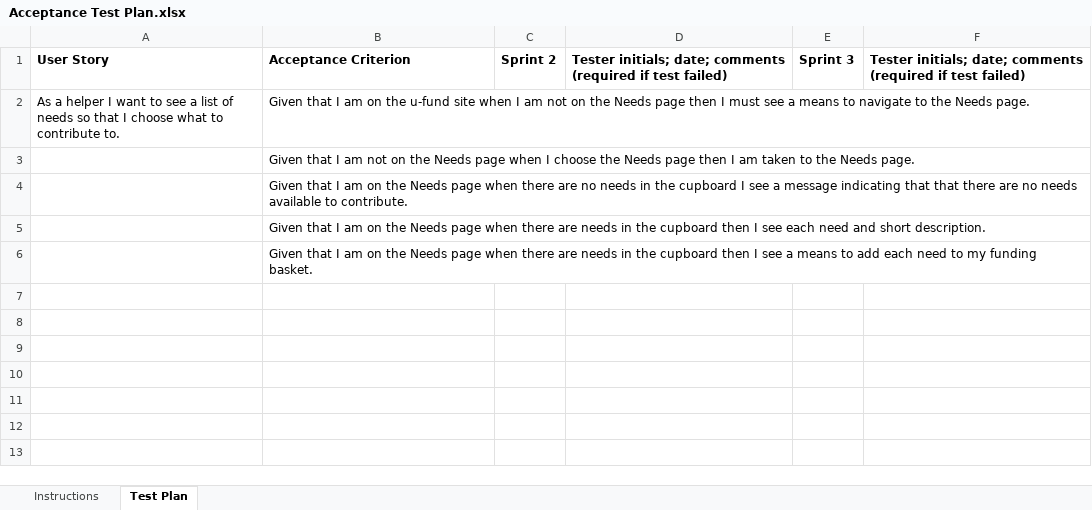
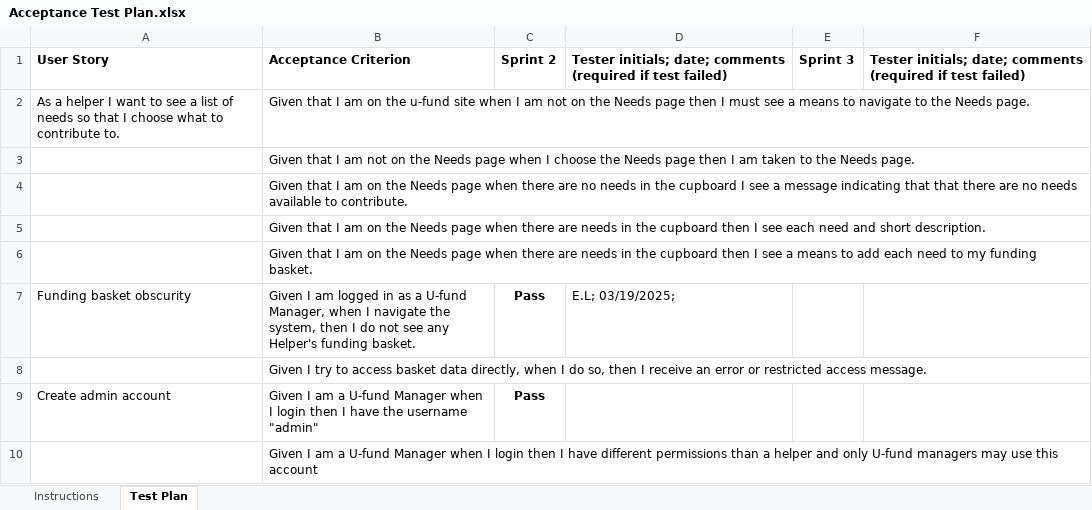
Before and after one commit to amm1746/Wildfire-Relief, an Excel workbook: etc/Acceptance Test Plan.xlsx, sheet Test Plan, drawn as a sheet; values as stored, in another font and other column widths than the file's, no borders; conditional formats not drawn; the diff names each change by its address in the sheet, - before the commit and + after, or states it on an @@ line.

Commit message:
Acceptance Test Plan Initial Commit

```diff
--- a/etc/Acceptance Test Plan.xlsx (sheet Test Plan)
+++ b/etc/Acceptance Test Plan.xlsx (sheet Test Plan)
+row 7: Funding basket obscurity | Given I am logged in as a U-fund Manager, when I navigate the system, then I do not see any Helper's funding basket. | Pass | E.L; 03/19/2025;
+row 8:  | Given I try to access basket data directly, when I do so, then I receive an error or restricted access message.
+row 9: Create admin account | Given I am a U-fund Manager when I login then I have the username "admin" | Pass
+row 10:  | Given I am a U-fund Manager when I login then I have different permissions than a helper and only U-fund managers may use this account
```
